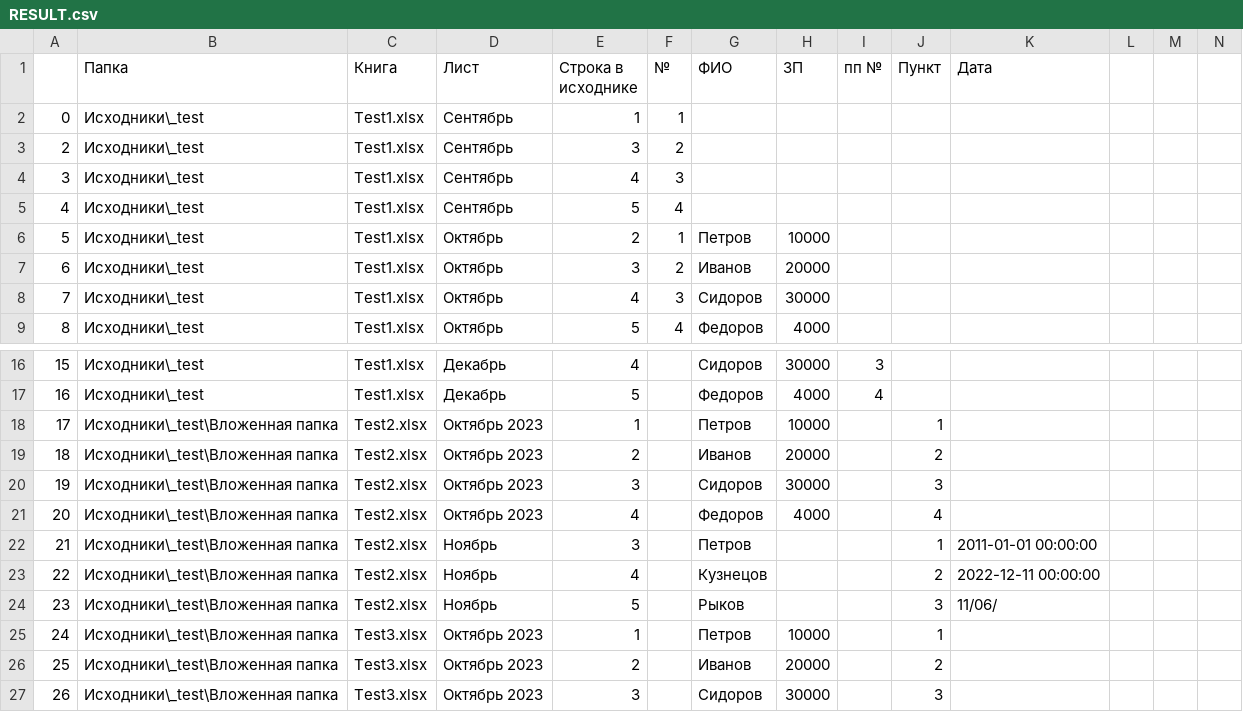
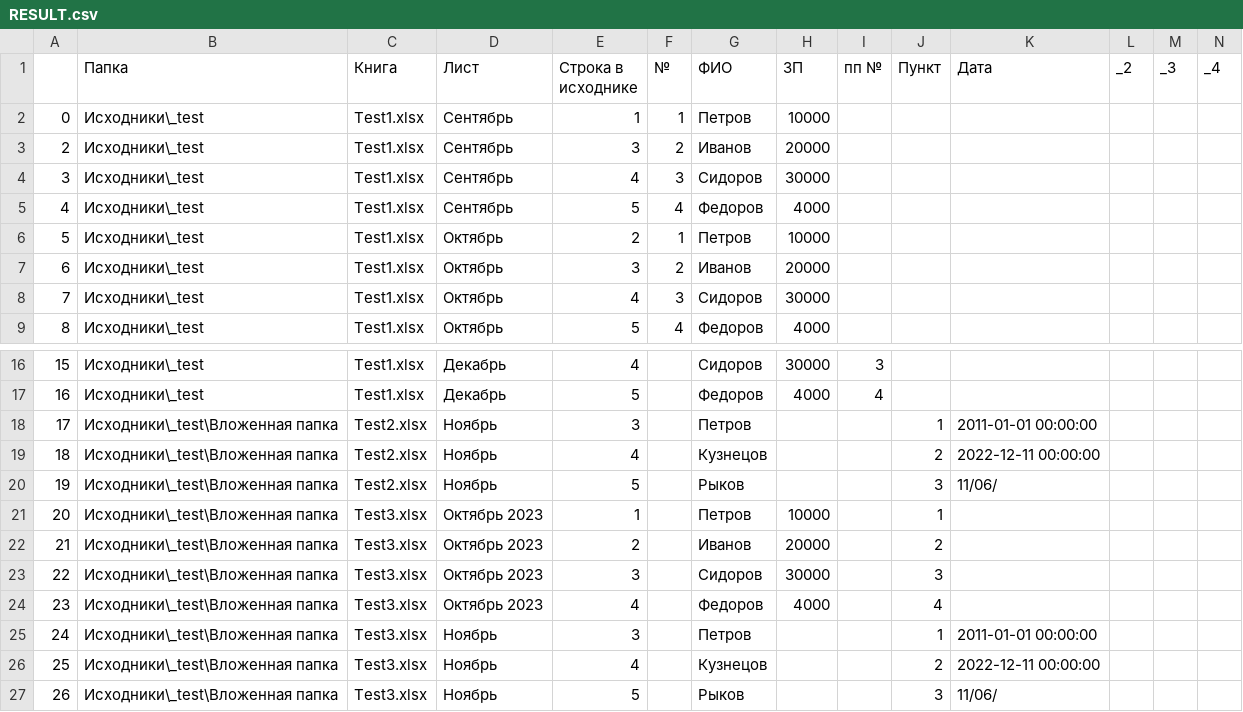
Before and after one commit to DSTsvetkov1972/CONCAT_YOUR_EXCELS, a CSV file: RESULT.csv, drawn as a sheet; only a part is shown, gaps mark what is left out; the shorter side is filled out with more unchanged rows; removed rows and columns are numbered as before the commit, all else as after; the diff covers the shown part only; the diff names each change by its address in the sheet, - before the commit and + after, or states it on an @@ line.

```diff
--- a/RESULT.csv
+++ b/RESULT.csv
-L1: (empty)
+L1: _2
-M1: (empty)
+M1: _3
-N1: (empty)
+N1: _4
-G2 (ФИО): (empty)
+G2 (ФИО): Петров
-H2 (ЗП): (empty)
+H2 (ЗП): 10000
-G3 (ФИО): (empty)
+G3 (ФИО): Иванов
-H3 (ЗП): (empty)
+H3 (ЗП): 20000
-G4 (ФИО): (empty)
+G4 (ФИО): Сидоров
-H4 (ЗП): (empty)
+H4 (ЗП): 30000
-G5 (ФИО): (empty)
+G5 (ФИО): Федоров
-H5 (ЗП): (empty)
+H5 (ЗП): 4000
-row 18: 17 | Исходники\_test\Вложенная папка | Test2.xlsx | Октябрь 2023 | 1 |  | Петров | 10000 |  | 1
-row 19: 18 | Исходники\_test\Вложенная папка | Test2.xlsx | Октябрь 2023 | 2 |  | Иванов | 20000 |  | 2
-row 20: 19 | Исходники\_test\Вложенная папка | Test2.xlsx | Октябрь 2023 | 3 |  | Сидоров | 30000 |  | 3
-row 21: 20 | Исходники\_test\Вложенная папка | Test2.xlsx | Октябрь 2023 | 4 |  | Федоров | 4000 |  | 4
@@ column A renumbered from row 18 down @@
```
Also changed, not shown: 5 added rows and 24 edited cells elsewhere in this file, 7 other files.
